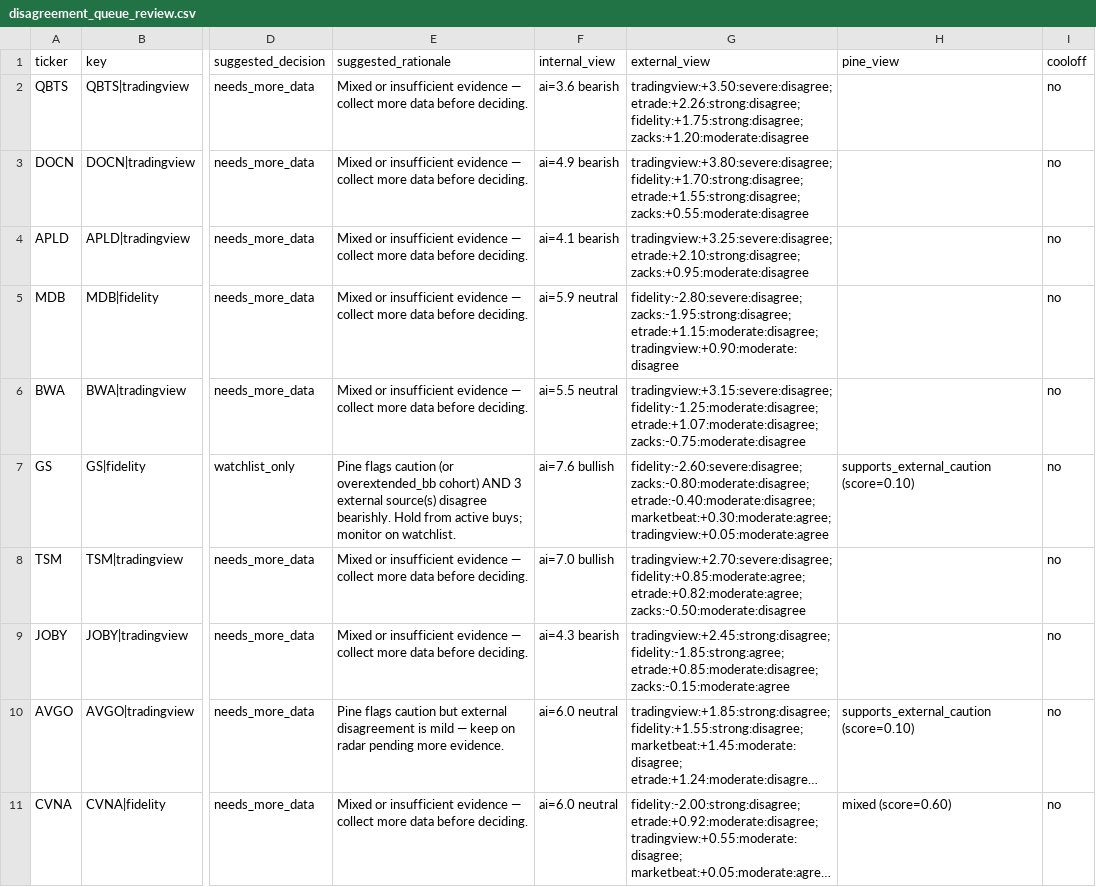
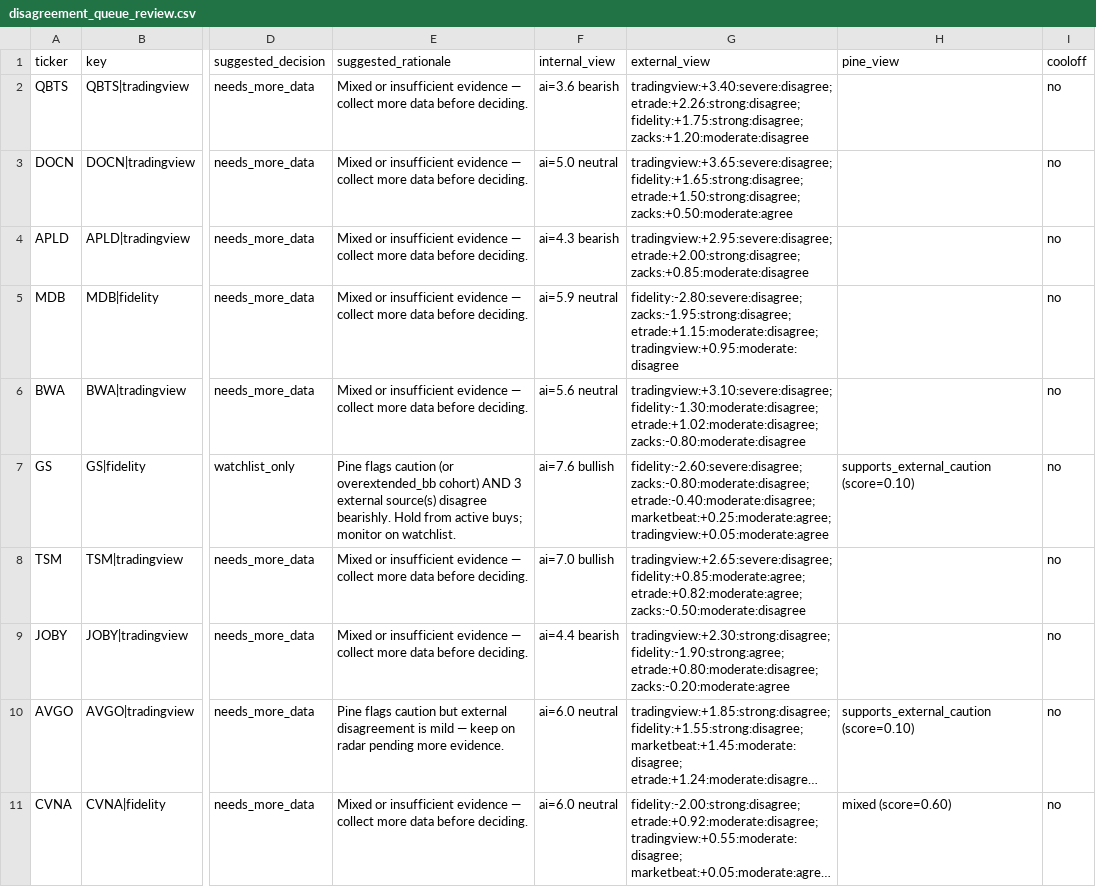
Before and after one commit to stdeplock-prog/ai-stock-rankings, a CSV file: data/reports/disagreement_queue_review.csv, drawn as a sheet; only a part is shown, gaps mark what is left out; long unchanged cells end in …; the diff covers the shown part only; the diff names each change by its address in the sheet, - before the commit and + after, or states it on an @@ line.

```diff
--- a/data/reports/disagreement_queue_review.csv
+++ b/data/reports/disagreement_queue_review.csv
-G2 (external_view): tradingview:+3.50:severe:disagree; etrade:+2.26:strong:disagree; fidelity:+1.75:strong:disagree;…
+G2 (external_view): tradingview:+3.40:severe:disagree; etrade:+2.26:strong:disagree; fidelity:+1.75:strong:disagree;…
-F3 (internal_view): ai=4.9 bearish
+F3 (internal_view): ai=5.0 neutral
-G3 (external_view): tradingview:+3.80:severe:disagree; fidelity:+1.70:strong:disagree; etrade:+1.55:strong:disagree; zacks:+0.55:moderate:disagree
+G3 (external_view): tradingview:+3.65:severe:disagree; fidelity:+1.65:strong:disagree; etrade:+1.50:strong:disagree; zacks:+0.50:moderate:agree
-F4 (internal_view): ai=4.1 bearish
+F4 (internal_view): ai=4.3 bearish
-G4 (external_view): tradingview:+3.25:severe:disagree; etrade:+2.10:strong:disagree; zacks:+0.95:moderate:disagree
+G4 (external_view): tradingview:+2.95:severe:disagree; etrade:+2.00:strong:disagree; zacks:+0.85:moderate:disagree
-G5 (external_view): …zacks:-1.95:strong:disagree; etrade:+1.15:moderate:disagree; tradingview:+0.90:moderate:disagree
+G5 (external_view): …zacks:-1.95:strong:disagree; etrade:+1.15:moderate:disagree; tradingview:+0.95:moderate:disagree
-F6 (internal_view): ai=5.5 neutral
+F6 (internal_view): ai=5.6 neutral
-G6 (external_view): tradingview:+3.15:severe:disagree; fidelity:-1.25:moderate:disagree; etrade:+1.07:moderate:disagree; zacks:-0.75:moderate:disagree
+G6 (external_view): tradingview:+3.10:severe:disagree; fidelity:-1.30:moderate:disagree; etrade:+1.02:moderate:disagree; zacks:-0.80:moderate:disagree
-G7 (external_view): …zacks:-0.80:moderate:disagree; etrade:-0.40:moderate:disagree; marketbeat:+0.30:moderate:agree; tradingview:+0.05:moderate:agree
+G7 (external_view): …zacks:-0.80:moderate:disagree; etrade:-0.40:moderate:disagree; marketbeat:+0.25:moderate:agree; tradingview:+0.05:moderate:agree
-G8 (external_view): tradingview:+2.70:severe:disagree; fidelity:+0.85:moderate:agree; etrade:+0.82:moderate:agree;…
+G8 (external_view): tradingview:+2.65:severe:disagree; fidelity:+0.85:moderate:agree; etrade:+0.82:moderate:agree;…
-F9 (internal_view): ai=4.3 bearish
+F9 (internal_view): ai=4.4 bearish
-G9 (external_view): tradingview:+2.45:strong:disagree; fidelity:-1.85:strong:agree; etrade:+0.85:moderate:disagree; zacks:-0.15:moderate:agree
+G9 (external_view): tradingview:+2.30:strong:disagree; fidelity:-1.90:strong:agree; etrade:+0.80:moderate:disagree; zacks:-0.20:moderate:agree
```
Also changed, not shown: 8 edited cells elsewhere in this file, data/processed/catalysts.csv, data/processed/scoring_outputs/swing_rankings.csv, 48 other files.
